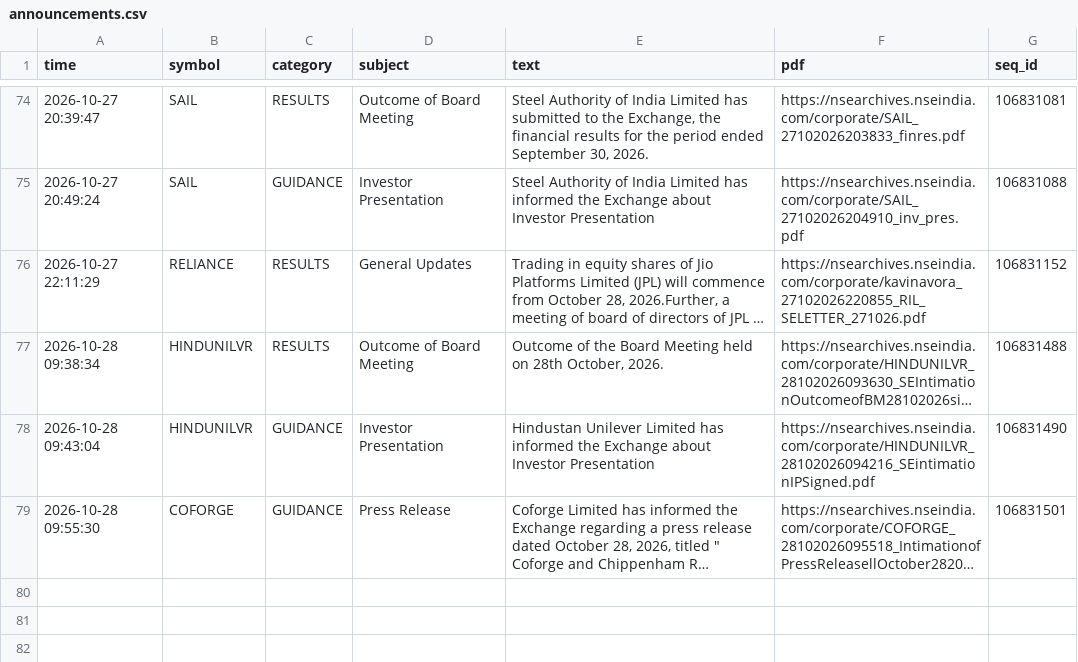
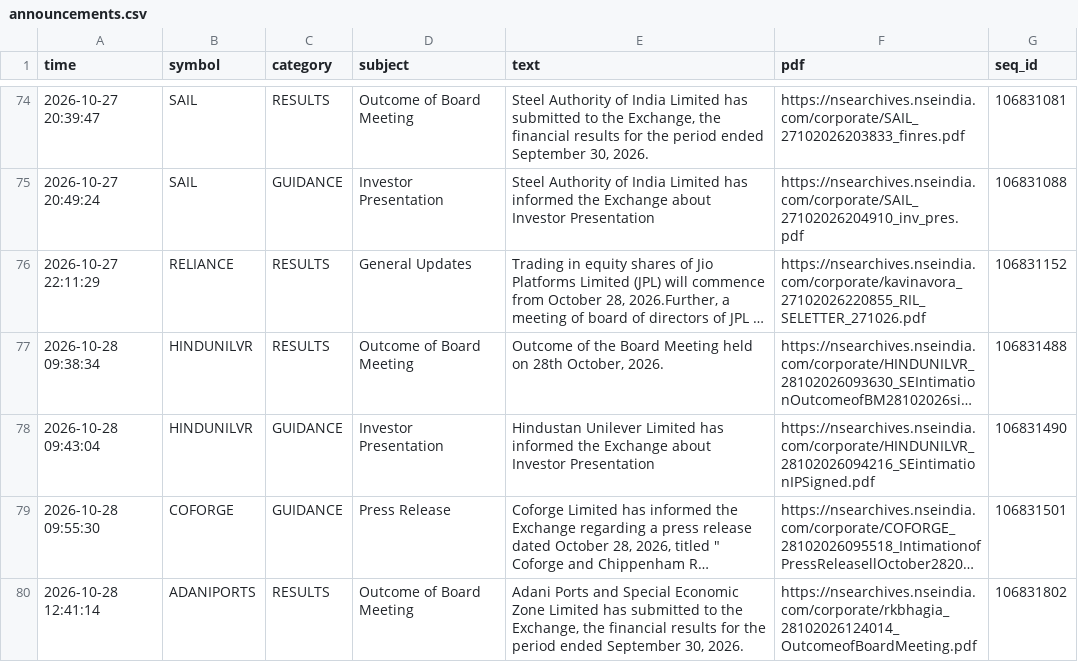
Before and after one commit to vishnupadma007-oss/Stock-market-scanner-of-India, a CSV file: journal/announcements.csv, drawn as a sheet; only a part is shown, gaps mark what is left out; long unchanged cells end in …; the diff names each change by its address in the sheet, - before the commit and + after, or states it on an @@ line.

```diff
--- a/journal/announcements.csv
+++ b/journal/announcements.csv
+row 80: 2026-10-28 12:41:14 | ADANIPORTS | RESULTS | Outcome of Board Meeting | Adani Ports and Special Economic Zone Limited has submitted to the Exchange, the financial results for the period ended September 30, 2026. | https://nsearchives.nseindia.com/corporate/rkbhagia_28102026124014_OutcomeofBoardMeeting.pdf | 106831802
```
